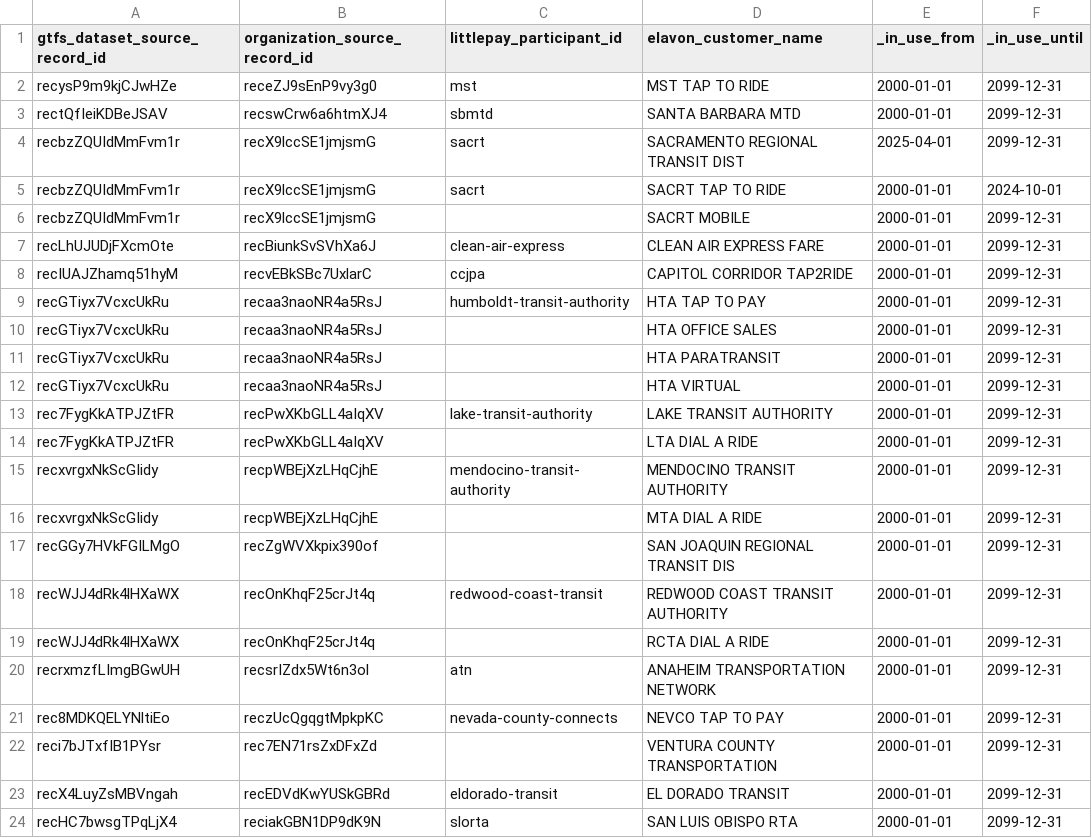
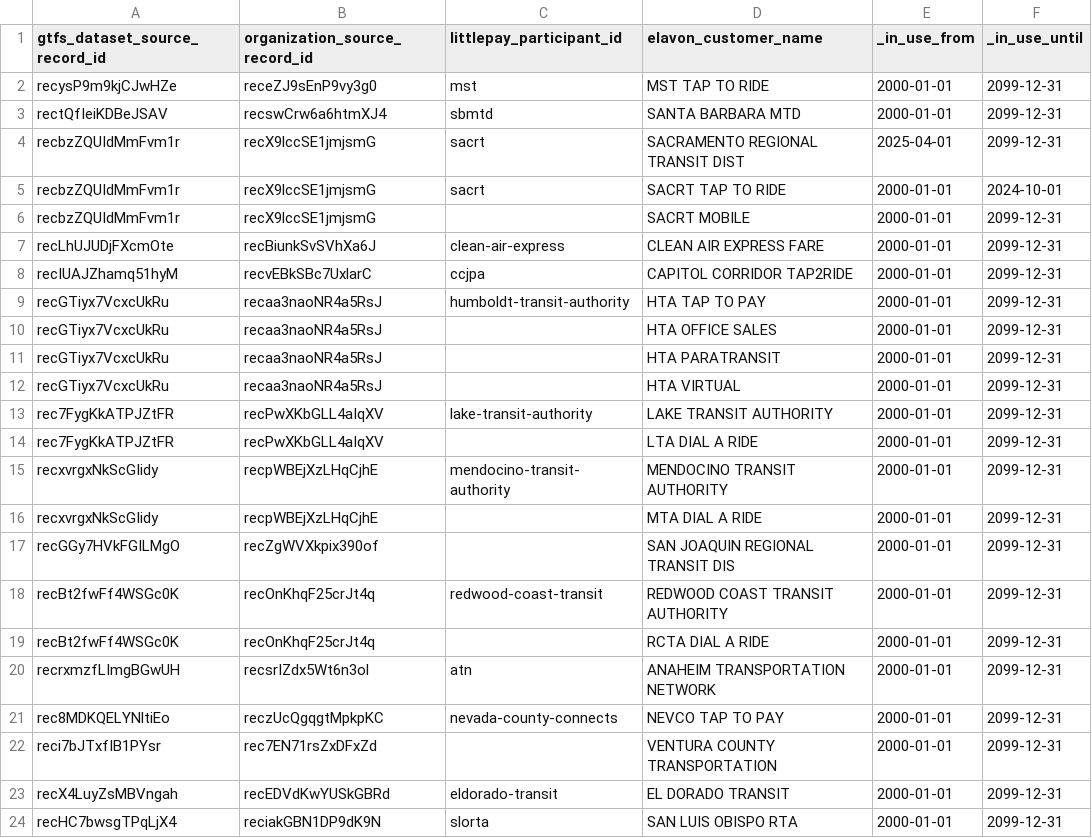
Before and after one commit to cal-itp/data-infra, a CSV file: warehouse/seeds/payments_entity_mapping.csv, drawn as a sheet.

Commit message:
Payments: substitute new RCTA gtfs feed in mapping

```diff
--- a/warehouse/seeds/payments_entity_mapping.csv
+++ b/warehouse/seeds/payments_entity_mapping.csv
@@ -17,4 +17,4 @@ recxvrgxNkScGIidy,recpWBEjXzLHqCjhE,,MTA DIAL A RIDE,2000-01-01,2099-12-31
 recGGy7HVkFGILMgO,recZgWVXkpix390of,,SAN JOAQUIN REGIONAL TRANSIT DIS,2000-01-01,2099-12-31
-recWJJ4dRk4lHXaWX,recOnKhqF25crJt4q,redwood-coast-transit,REDWOOD COAST TRANSIT AUTHORITY,2000-01-01,2099-12-31
-recWJJ4dRk4lHXaWX,recOnKhqF25crJt4q,,RCTA DIAL A RIDE,2000-01-01,2099-12-31
+recBt2fwFf4WSGc0K,recOnKhqF25crJt4q,redwood-coast-transit,REDWOOD COAST TRANSIT AUTHORITY,2000-01-01,2099-12-31
+recBt2fwFf4WSGc0K,recOnKhqF25crJt4q,,RCTA DIAL A RIDE,2000-01-01,2099-12-31
 recrxmzfLImgBGwUH,recsrIZdx5Wt6n3ol,atn,ANAHEIM TRANSPORTATION NETWORK,2000-01-01,2099-12-31
```
